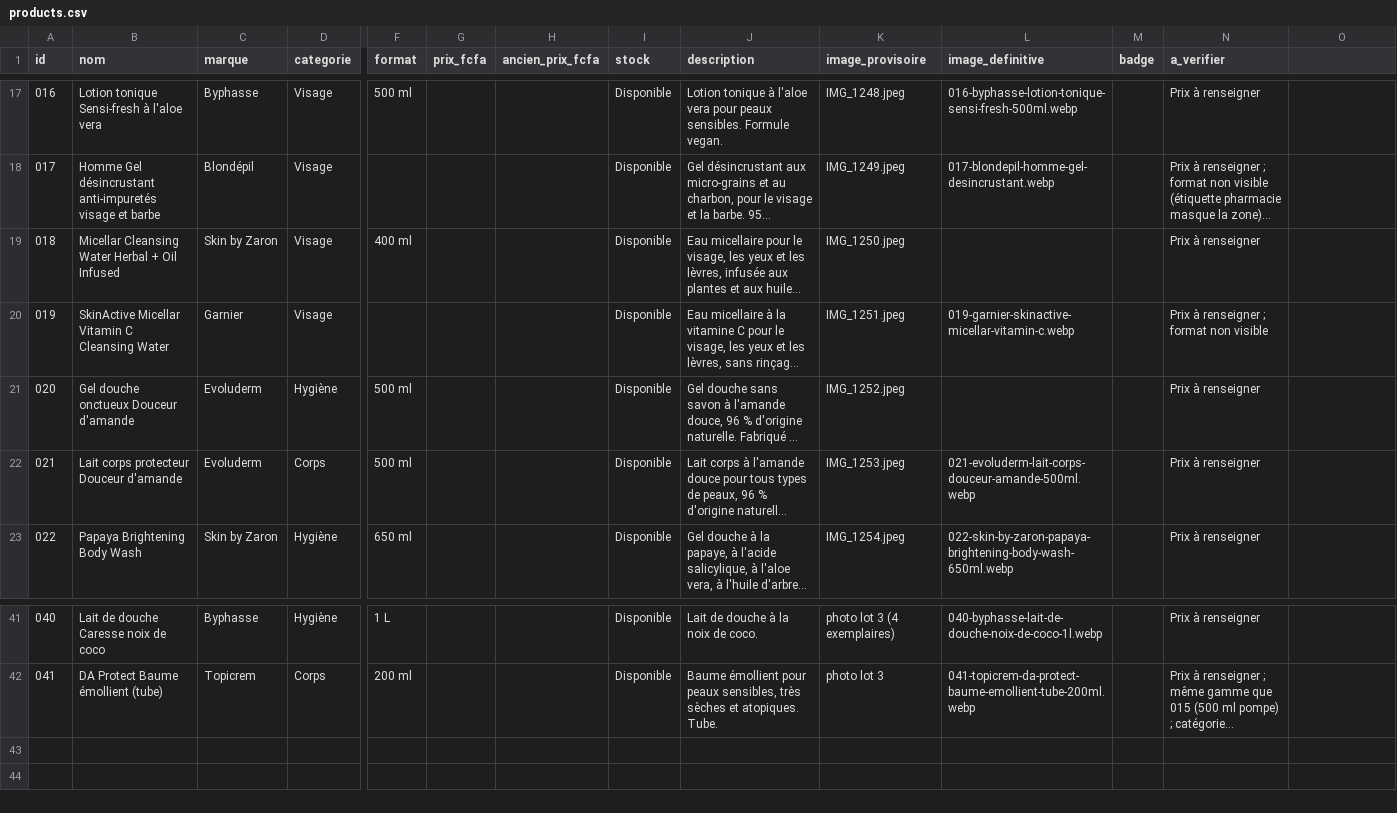
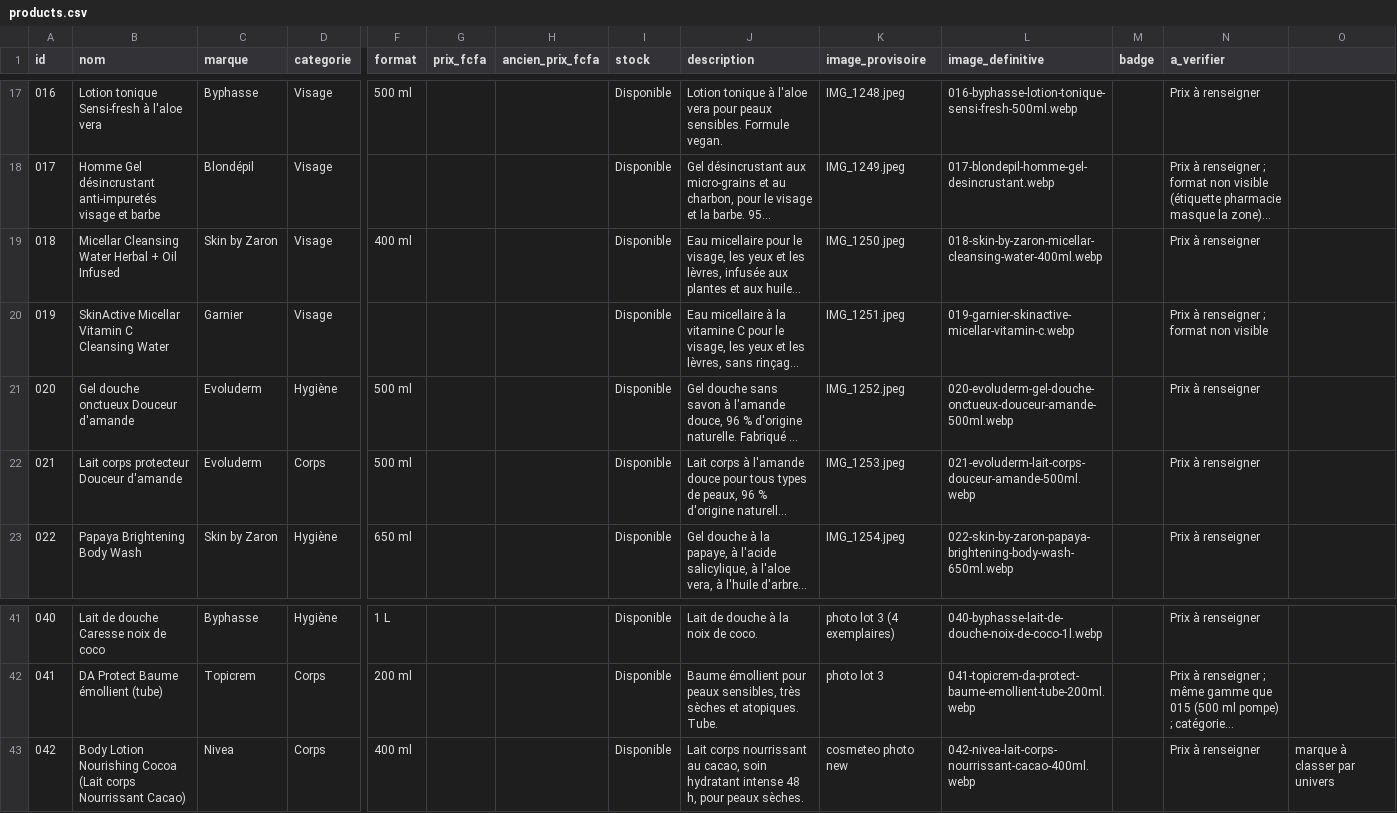
Before and after one commit to mustapharayane2005-byte/COSMETEO, a CSV file: products.csv, drawn as a sheet; only a part is shown, gaps mark what is left out; long unchanged cells end in …; rows hold the shown columns only; the diff names each change by its address in the sheet, - before the commit and + after, or states it on an @@ line.

```diff
--- a/products.csv
+++ b/products.csv
-L19 (image_definitive): (empty)
+L19 (image_definitive): 018-skin-by-zaron-micellar-cleansing-water-400ml.webp
-L21 (image_definitive): (empty)
+L21 (image_definitive): 020-evoluderm-gel-douche-onctueux-douceur-amande-500ml.webp
+row 43: 042 | Body Lotion Nourishing Cocoa (Lait corps Nourrissant Cacao) | Nivea | Corps | 400 ml |  |  | Disponible | Lait corps nourrissant au cacao, soin hydratant intense 48 h, pour peaux sèches. | cosmeteo photo new | 042-nivea-lait-corps-nourrissant-cacao-400ml.webp |  | Prix à renseigner | marque à classer par univers
```
Also changed, not shown: 11 other files.
